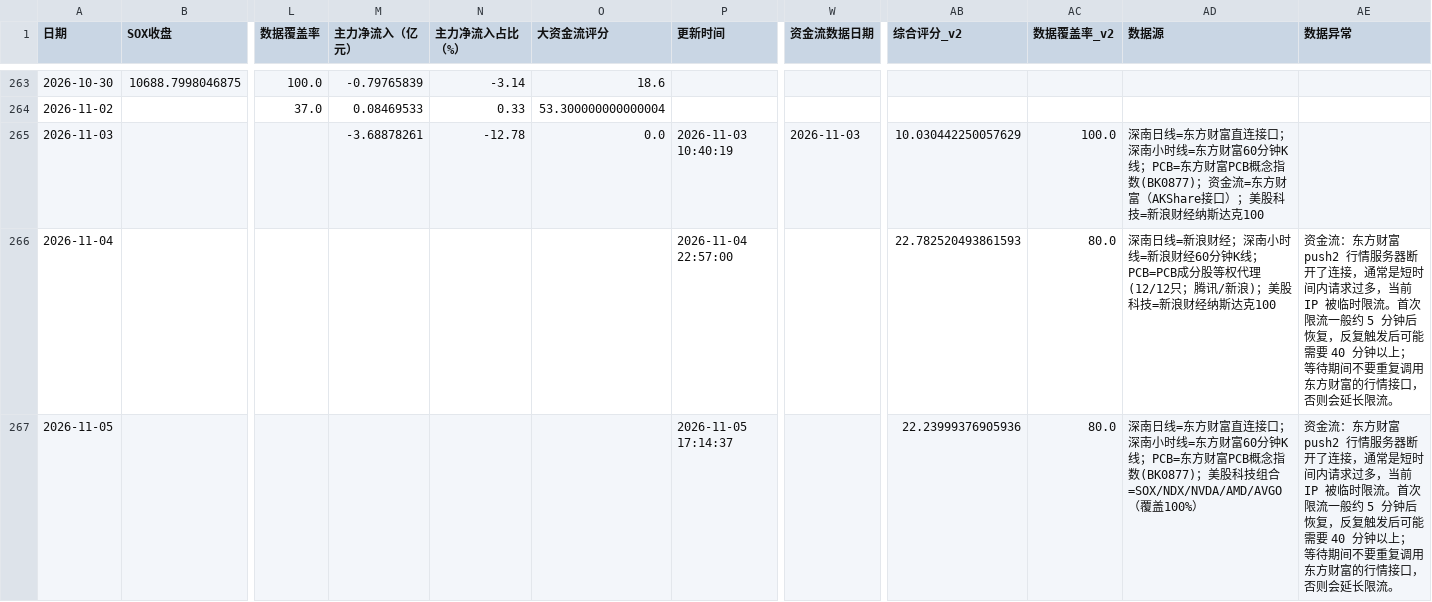
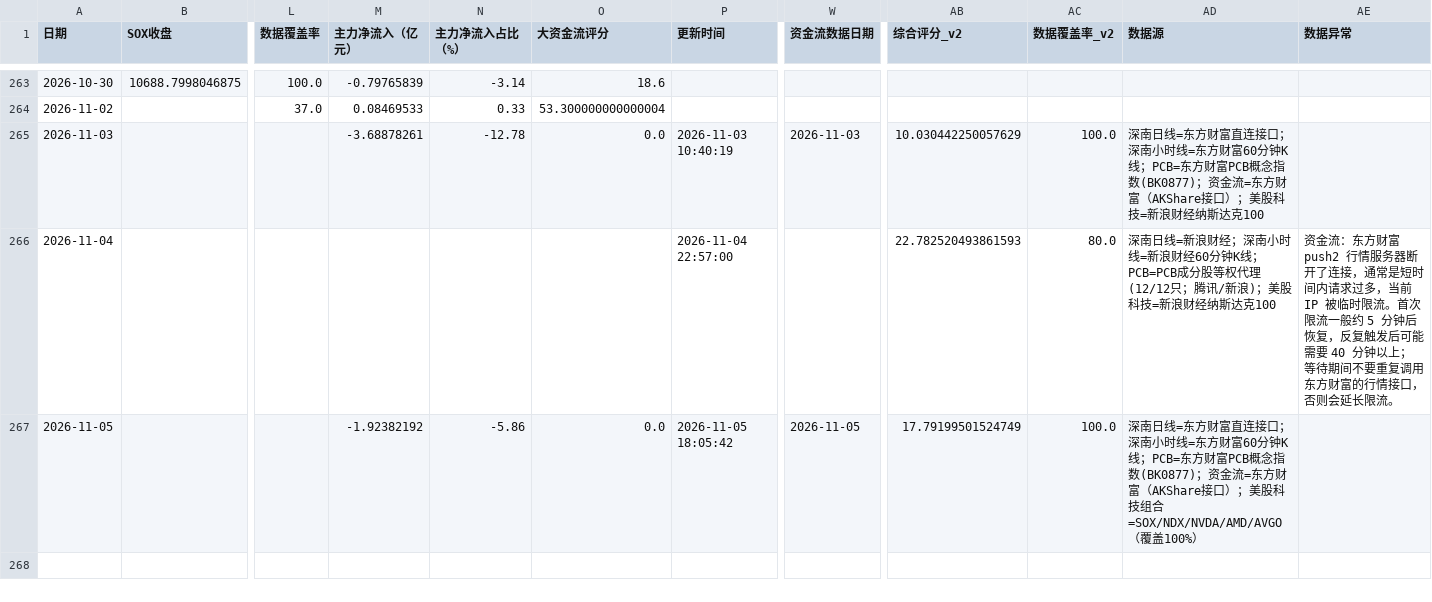
Before and after one commit to yuxzhang1987-maker/shennan-score-dashboard, a CSV file: data/history.csv, drawn as a sheet; only a part is shown, gaps mark what is left out; the diff names each change by its address in the sheet, - before the commit and + after, or states it on an @@ line.

```diff
--- a/data/history.csv
+++ b/data/history.csv
-M267 (主力净流入（亿元）): (empty)
+M267 (主力净流入（亿元）): -1.92382192
-N267 (主力净流入占比（%）): (empty)
+N267 (主力净流入占比（%）): -5.86
-O267 (大资金流评分): (empty)
+O267 (大资金流评分): 0.0
-P267 (更新时间): 2026-11-05 17:14:37
+P267 (更新时间): 2026-11-05 18:05:42
-W267 (资金流数据日期): (empty)
+W267 (资金流数据日期): 2026-11-05
-AB267 (综合评分_v2): 22.23999376905936
+AB267 (综合评分_v2): 17.79199501524749
-AC267 (数据覆盖率_v2): 80.0
+AC267 (数据覆盖率_v2): 100.0
-AD267 (数据源): …指数(BK0877)；美股科技…
+AD267 (数据源): …指数(BK0877)；资金流=东方财富（AKShare接口）；美股科技…
-AE267 (数据异常): 资金流：东方财富 push2 行情服务器断开了连接，通常是短时间内请求过多，当前 IP 被临时限流。首次限流一般约 5 分钟后恢复，反复触发后可能需要 40 分钟以上；等待期间不要重复调用东方财富的行情接口，否则会延长限流。
+AE267 (数据异常): (empty)
```
Also changed, not shown: data/hourly_history.csv, 4 other files.
